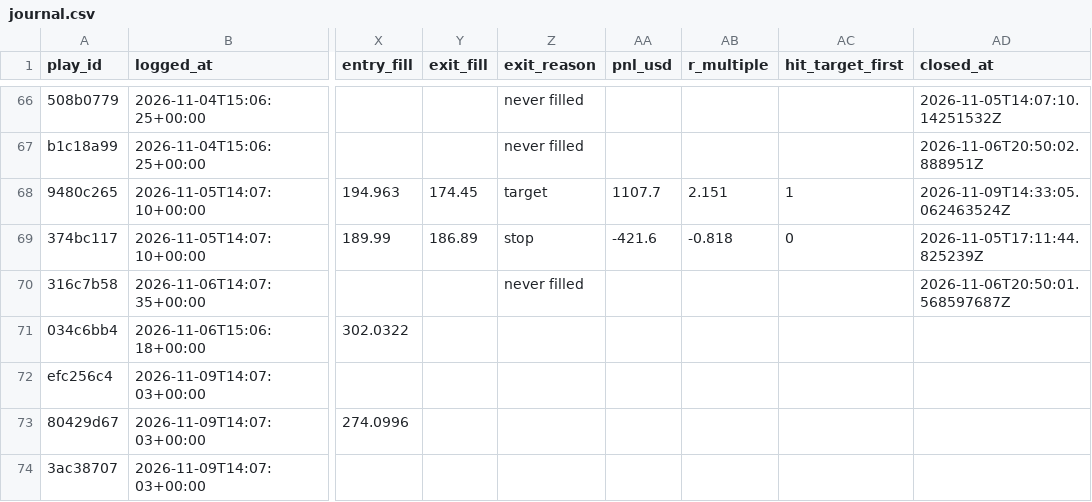
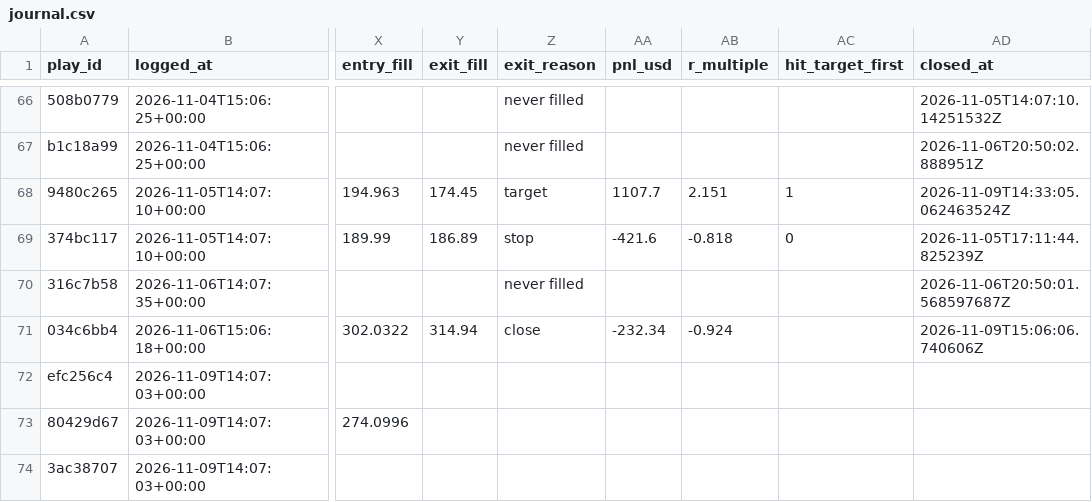
Before and after one commit to ConnorHampstead/claude-portfolio, a CSV file: journal.csv, drawn as a sheet; only a part is shown, gaps mark what is left out; the diff covers the shown part only; the diff names each change by its address in the sheet, - before the commit and + after, or states it on an @@ line.

```diff
--- a/journal.csv
+++ b/journal.csv
-Y71 (exit_fill): (empty)
+Y71 (exit_fill): 314.94
-Z71 (exit_reason): (empty)
+Z71 (exit_reason): close
-AA71 (pnl_usd): (empty)
+AA71 (pnl_usd): -232.34
-AB71 (r_multiple): (empty)
+AB71 (r_multiple): -0.924
-AD71 (closed_at): (empty)
+AD71 (closed_at): 2026-11-09T15:06:06.740606Z
```
Also changed, not shown: 3 added rows elsewhere in this file, shadow.csv, state/equity.csv, 12 other files.
